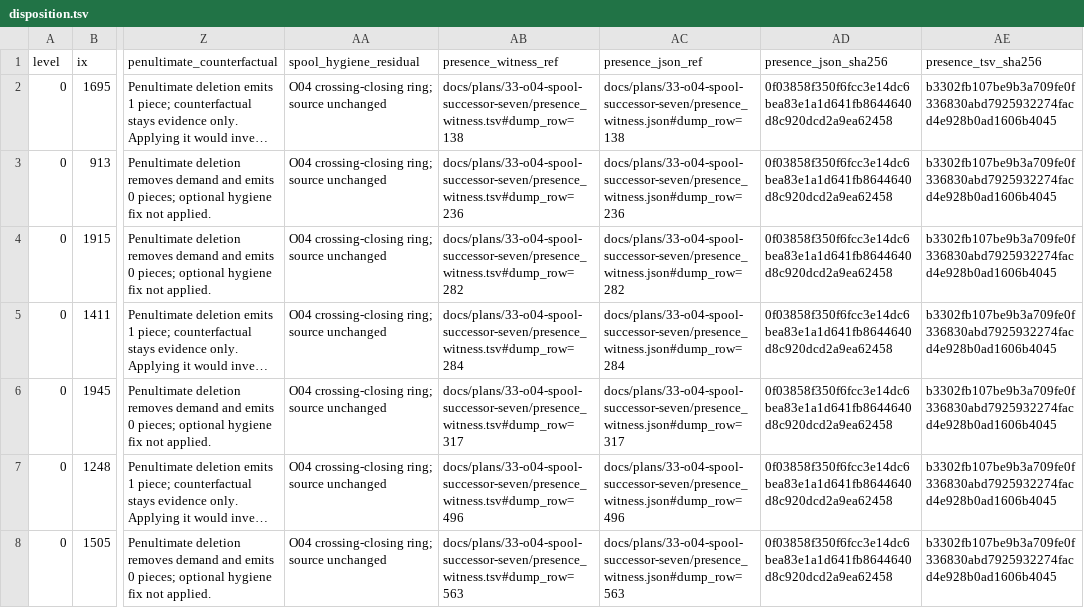
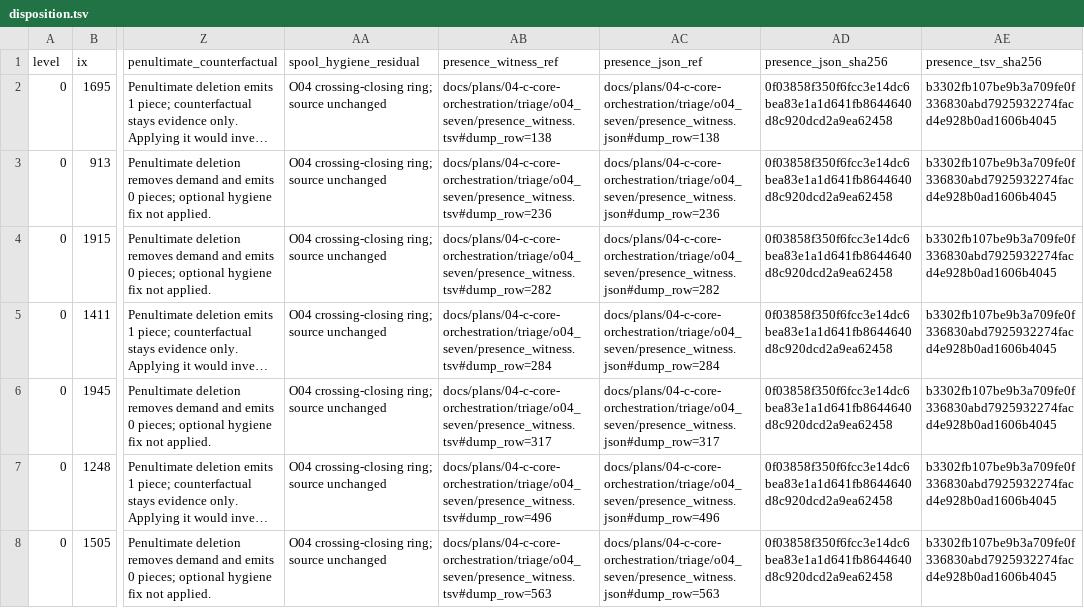
Before and after one commit to codyhamilton/open-pajero-maps, a TSV file: docs/plans/04-c-core-orchestration/triage/o04_seven/disposition.tsv, drawn as a sheet; only a part is shown, gaps mark what is left out; long unchanged cells end in …; the diff names each change by its address in the sheet, - before the commit and + after, or states it on an @@ line.

Commit message:
plan 33 close-out (completes 9b1980e): record, contract, moved-tool root depth, test paths, OVERVIEW link
9b1980e carried only the folder moves/deletions; this adds the rest of the
close-out.

Workflow-Phase: 33-o04-spool-successor-seven:done

```diff
--- a/docs/plans/04-c-core-orchestration/triage/o04_seven/disposition.tsv
+++ b/docs/plans/04-c-core-orchestration/triage/o04_seven/disposition.tsv
-AB2 (presence_witness_ref): docs/plans/33-o04-spool-successor-seven/presence_witness.tsv#dump_row=138
+AB2 (presence_witness_ref): docs/plans/04-c-core-orchestration/triage/o04_seven/presence_witness.tsv#dump_row=138
-AC2 (presence_json_ref): docs/plans/33-o04-spool-successor-seven/presence_witness.json#dump_row=138
+AC2 (presence_json_ref): docs/plans/04-c-core-orchestration/triage/o04_seven/presence_witness.json#dump_row=138
-AB3 (presence_witness_ref): docs/plans/33-o04-spool-successor-seven/presence_witness.tsv#dump_row=236
+AB3 (presence_witness_ref): docs/plans/04-c-core-orchestration/triage/o04_seven/presence_witness.tsv#dump_row=236
-AC3 (presence_json_ref): docs/plans/33-o04-spool-successor-seven/presence_witness.json#dump_row=236
+AC3 (presence_json_ref): docs/plans/04-c-core-orchestration/triage/o04_seven/presence_witness.json#dump_row=236
-AB4 (presence_witness_ref): docs/plans/33-o04-spool-successor-seven/presence_witness.tsv#dump_row=282
+AB4 (presence_witness_ref): docs/plans/04-c-core-orchestration/triage/o04_seven/presence_witness.tsv#dump_row=282
-AC4 (presence_json_ref): docs/plans/33-o04-spool-successor-seven/presence_witness.json#dump_row=282
+AC4 (presence_json_ref): docs/plans/04-c-core-orchestration/triage/o04_seven/presence_witness.json#dump_row=282
-AB5 (presence_witness_ref): docs/plans/33-o04-spool-successor-seven/presence_witness.tsv#dump_row=284
+AB5 (presence_witness_ref): docs/plans/04-c-core-orchestration/triage/o04_seven/presence_witness.tsv#dump_row=284
-AC5 (presence_json_ref): docs/plans/33-o04-spool-successor-seven/presence_witness.json#dump_row=284
+AC5 (presence_json_ref): docs/plans/04-c-core-orchestration/triage/o04_seven/presence_witness.json#dump_row=284
-AB6 (presence_witness_ref): docs/plans/33-o04-spool-successor-seven/presence_witness.tsv#dump_row=317
+AB6 (presence_witness_ref): docs/plans/04-c-core-orchestration/triage/o04_seven/presence_witness.tsv#dump_row=317
-AC6 (presence_json_ref): docs/plans/33-o04-spool-successor-seven/presence_witness.json#dump_row=317
+AC6 (presence_json_ref): docs/plans/04-c-core-orchestration/triage/o04_seven/presence_witness.json#dump_row=317
-AB7 (presence_witness_ref): docs/plans/33-o04-spool-successor-seven/presence_witness.tsv#dump_row=496
+AB7 (presence_witness_ref): docs/plans/04-c-core-orchestration/triage/o04_seven/presence_witness.tsv#dump_row=496
-AC7 (presence_json_ref): docs/plans/33-o04-spool-successor-seven/presence_witness.json#dump_row=496
+AC7 (presence_json_ref): docs/plans/04-c-core-orchestration/triage/o04_seven/presence_witness.json#dump_row=496
-AB8 (presence_witness_ref): docs/plans/33-o04-spool-successor-seven/presence_witness.tsv#dump_row=563
+AB8 (presence_witness_ref): docs/plans/04-c-core-orchestration/triage/o04_seven/presence_witness.tsv#dump_row=563
-AC8 (presence_json_ref): docs/plans/33-o04-spool-successor-seven/presence_witness.json#dump_row=563
+AC8 (presence_json_ref): docs/plans/04-c-core-orchestration/triage/o04_seven/presence_witness.json#dump_row=563
```
Also changed, not shown: 8 other files.
